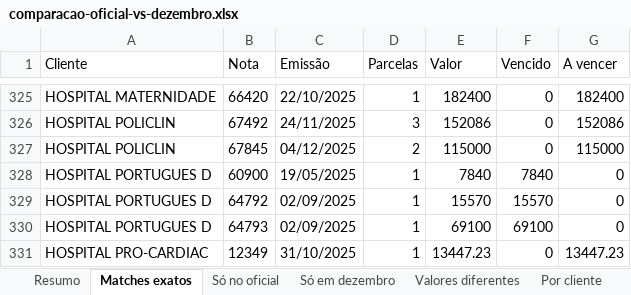
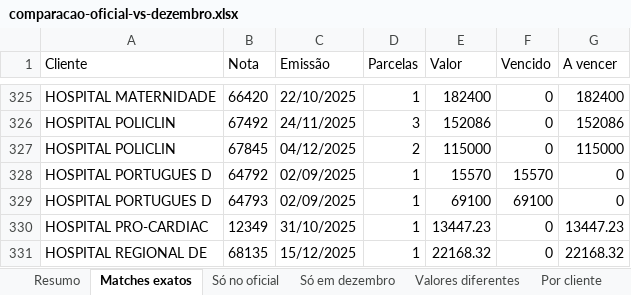
Before and after one commit to ContacBI/downloadmister, an Excel workbook: comparacao-oficial-vs-dezembro.xlsx, sheet Matches exatos, drawn as a sheet; only a part is shown, gaps mark what is left out; the shorter side is filled out with more unchanged rows; values as stored, in another font and other column widths than the file's, no borders; the diff names each change by its address in the sheet, - before the commit and + after, or states it on an @@ line.

```diff
--- a/comparacao-oficial-vs-dezembro.xlsx (sheet Matches exatos)
+++ b/comparacao-oficial-vs-dezembro.xlsx (sheet Matches exatos)
-row 328: HOSPITAL PORTUGUES D | 60900 | 19/05/2025 | 1 | 7840 | 7840 | 0
```
Also changed, not shown: sheet Só no oficial, sheet Resumo, sheet Por cliente, sheet Só em dezembro, other sheet tabs, 2 other files.
